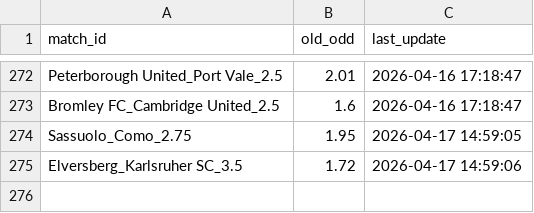
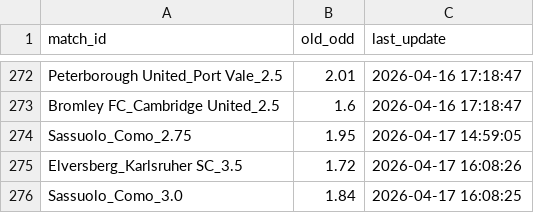
Before and after one commit to pnstung-ui/Vebo_idol, a CSV file: odds_tracker.csv, drawn as a sheet; only a part is shown, gaps mark what is left out.

```diff
--- a/odds_tracker.csv
+++ b/odds_tracker.csv
@@ -274,2 +274,3 @@ Bromley FC_Cambridge United_2.5,1.6,2026-04-16 17:18:47
 Sassuolo_Como_2.75,1.95,2026-04-17 14:59:05
-Elversberg_Karlsruher SC_3.5,1.72,2026-04-17 14:59:06
+Elversberg_Karlsruher SC_3.5,1.72,2026-04-17 16:08:26
+Sassuolo_Como_3.0,1.84,2026-04-17 16:08:25
```
Also changed, not shown: shark_history_log.csv.
